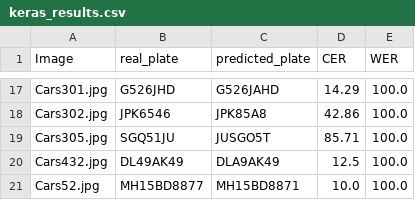
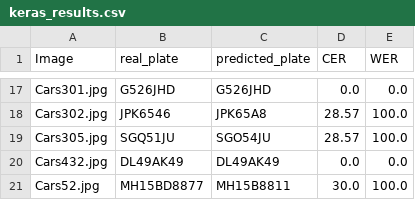
Before and after one commit to caiocmb7/portfolio, a CSV file: 2. (Computer Vision) - Vehicle License Plate Detection/results/keras_results.csv, drawn as a sheet; only a part is shown, gaps mark what is left out; the diff covers the shown part only; the diff names each change by its address in the sheet, - before the commit and + after, or states it on an @@ line.

```diff
--- a/2. (Computer Vision) - Vehicle License Plate Detection/results/keras_results.csv
+++ b/2. (Computer Vision) - Vehicle License Plate Detection/results/keras_results.csv
-C17 (predicted_plate): G526JAHD
+C17 (predicted_plate): G526JHD
-D17 (CER): 14.29
+D17 (CER): 0.0
-E17 (WER): 100.0
+E17 (WER): 0.0
-C18 (predicted_plate): JPK85A8
+C18 (predicted_plate): JPK65A8
-D18 (CER): 42.86
+D18 (CER): 28.57
-C19 (predicted_plate): JUSGO5T
+C19 (predicted_plate): SGO54JU
-D19 (CER): 85.71
+D19 (CER): 28.57
-C20 (predicted_plate): DLA9AK49
+C20 (predicted_plate): DL49AK49
-D20 (CER): 12.5
+D20 (CER): 0.0
-E20 (WER): 100.0
+E20 (WER): 0.0
-C21 (predicted_plate): MH15BD8871
+C21 (predicted_plate): MH15B8811
-D21 (CER): 10.0
+D21 (CER): 30.0
```
Also changed, not shown: 31 edited cells elsewhere in this file, 2. (Computer Vision) - Vehicle License Plate Detection/results/easy_results.csv, 2. (Computer Vision) - Vehicle License Plate Detection/results/pytesseract_results.csv.
